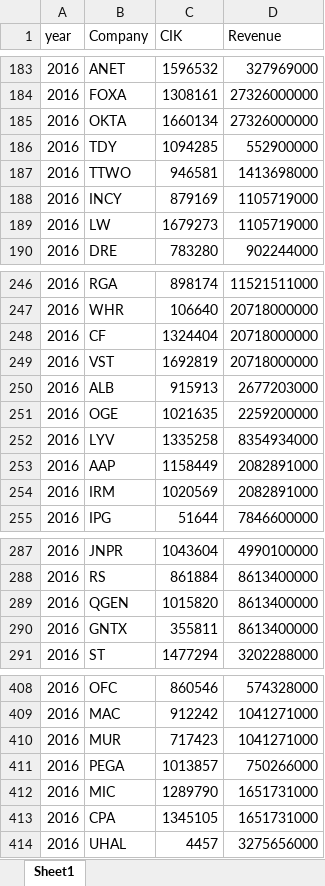
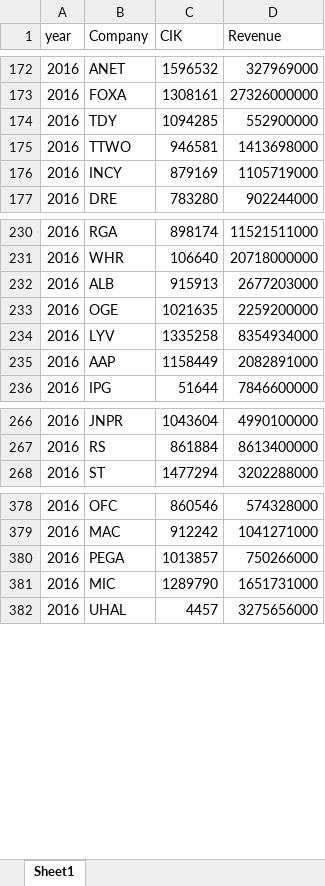
Before and after one commit to tiwarikajal/Stock_fundamental_prediction, an Excel workbook: cs696_scraping/structured/revenue clean data/2016_revenue_clean.xlsx, sheet Sheet1, drawn as a sheet; only a part is shown, gaps mark what is left out; values as stored, in another font and other column widths than the file's, no borders; conditional formats not drawn; the diff covers the shown part only; the diff names each change by its address in the sheet, - before the commit and + after, or states it on an @@ line.

```diff
--- a/cs696_scraping/structured/revenue clean data/2016_revenue_clean.xlsx (sheet Sheet1)
+++ b/cs696_scraping/structured/revenue clean data/2016_revenue_clean.xlsx (sheet Sheet1)
-row 185: 2016 | OKTA | 1660134 | 27326000000
-row 189: 2016 | LW | 1679273 | 1105719000
-row 248: 2016 | CF | 1324404 | 20718000000
-row 249: 2016 | VST | 1692819 | 20718000000
-row 254: 2016 | IRM | 1020569 | 2082891000
-row 289: 2016 | QGEN | 1015820 | 8613400000
-row 290: 2016 | GNTX | 355811 | 8613400000
-row 410: 2016 | MUR | 717423 | 1041271000
-row 413: 2016 | CPA | 1345105 | 1651731000
```
Also changed, not shown: 26 removed rows elsewhere in this sheet, cs696_scraping/structured/revenue clean data/2015_revenue_clean.xlsx, cs696_scraping/structured/revenue clean data/2017_revenue_clean.xlsx, 22 other files.
